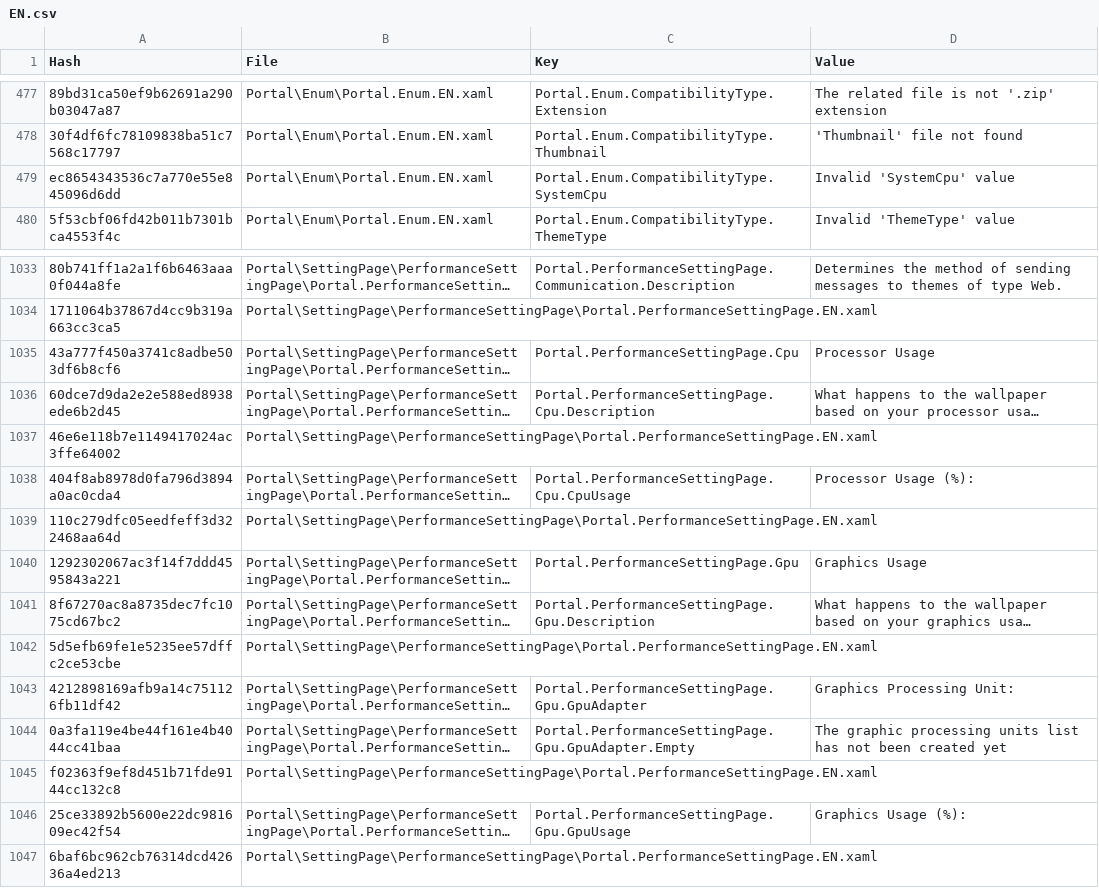
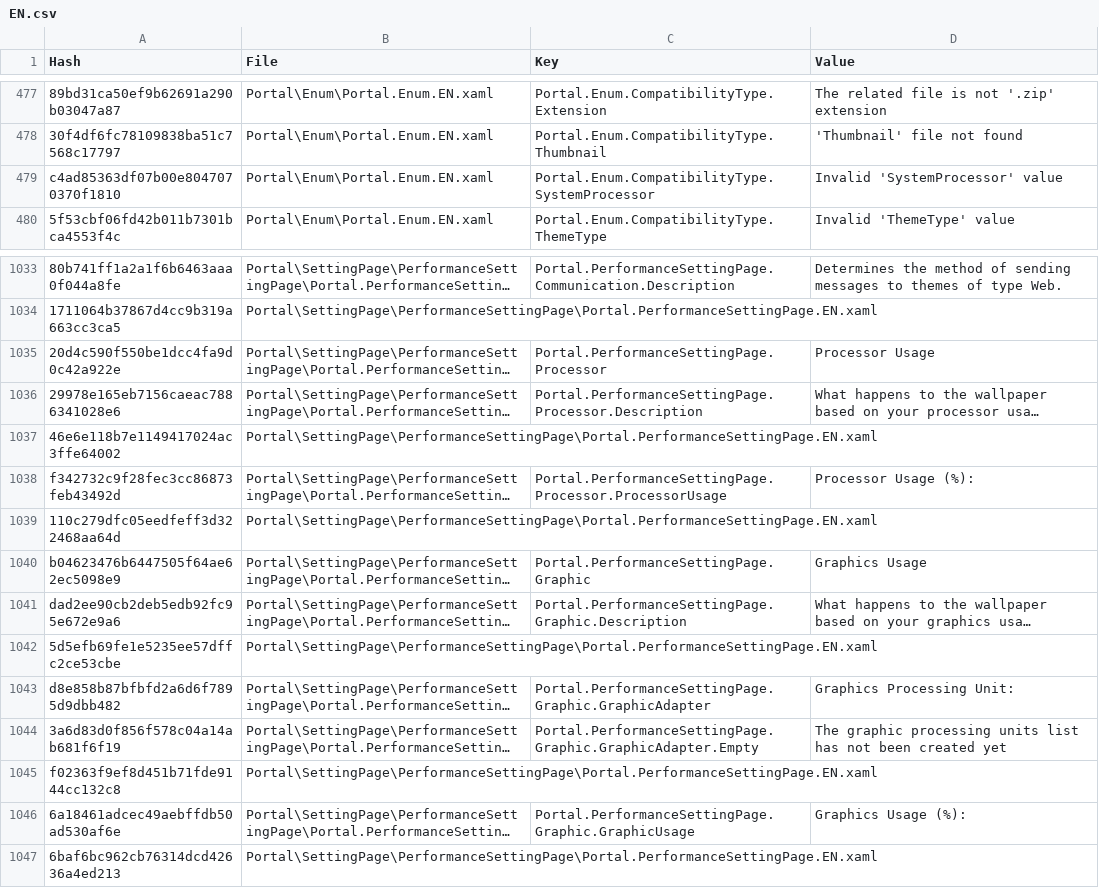
Before and after one commit to SassMaate/Wallpaper, a CSV file: .localize/EN.csv, drawn as a sheet; only a part is shown, gaps mark what is left out; long unchanged cells end in …; the diff names each change by its address in the sheet, - before the commit and + after, or states it on an @@ line.

```diff
--- a/.localize/EN.csv
+++ b/.localize/EN.csv
-A479 (Hash): ec8654343536c7a770e55e845096d6dd
+A479 (Hash): c4ad85363df07b00e8047070370f1810
-C479 (Key): Portal.Enum.CompatibilityType.SystemCpu
+C479 (Key): Portal.Enum.CompatibilityType.SystemProcessor
-D479 (Value): Invalid 'SystemCpu' value
+D479 (Value): Invalid 'SystemProcessor' value
-A1035 (Hash): 43a777f450a3741c8adbe503df6b8cf6
+A1035 (Hash): 20d4c590f550be1dcc4fa9d0c42a922e
-C1035 (Key): Portal.PerformanceSettingPage.Cpu
+C1035 (Key): Portal.PerformanceSettingPage.Processor
-A1036 (Hash): 60dce7d9da2e2e588ed8938ede6b2d45
+A1036 (Hash): 29978e165eb7156caeac7886341028e6
-C1036 (Key): Portal.PerformanceSettingPage.Cpu.Description
+C1036 (Key): Portal.PerformanceSettingPage.Processor.Description
-A1038 (Hash): 404f8ab8978d0fa796d3894a0ac0cda4
+A1038 (Hash): f342732c9f28fec3cc86873feb43492d
-C1038 (Key): Portal.PerformanceSettingPage.Cpu.CpuUsage
+C1038 (Key): Portal.PerformanceSettingPage.Processor.ProcessorUsage
-A1040 (Hash): 1292302067ac3f14f7ddd4595843a221
+A1040 (Hash): b04623476b6447505f64ae62ec5098e9
-C1040 (Key): Portal.PerformanceSettingPage.Gpu
+C1040 (Key): Portal.PerformanceSettingPage.Graphic
-A1041 (Hash): 8f67270ac8a8735dec7fc1075cd67bc2
+A1041 (Hash): dad2ee90cb2deb5edb92fc95e672e9a6
-C1041 (Key): Portal.PerformanceSettingPage.Gpu.Description
+C1041 (Key): Portal.PerformanceSettingPage.Graphic.Description
-A1043 (Hash): 4212898169afb9a14c751126fb11df42
+A1043 (Hash): d8e858b87bfbfd2a6d6f7895d9dbb482
-C1043 (Key): Portal.PerformanceSettingPage.Gpu.GpuAdapter
+C1043 (Key): Portal.PerformanceSettingPage.Graphic.GraphicAdapter
-A1044 (Hash): 0a3fa119e4be44f161e4b4044cc41baa
+A1044 (Hash): 3a6d83d0f856f578c04a14ab681f6f19
-C1044 (Key): Portal.PerformanceSettingPage.Gpu.GpuAdapter.Empty
+C1044 (Key): Portal.PerformanceSettingPage.Graphic.GraphicAdapter.Empty
-A1046 (Hash): 25ce33892b5600e22dc981609ec42f54
+A1046 (Hash): 6a18461adcec49aebffdb50ad530af6e
-C1046 (Key): Portal.PerformanceSettingPage.Gpu.GpuUsage
+C1046 (Key): Portal.PerformanceSettingPage.Graphic.GraphicUsage
```
Also changed, not shown: .localize/CS.csv, .localize/DA.csv, 43 other files.
